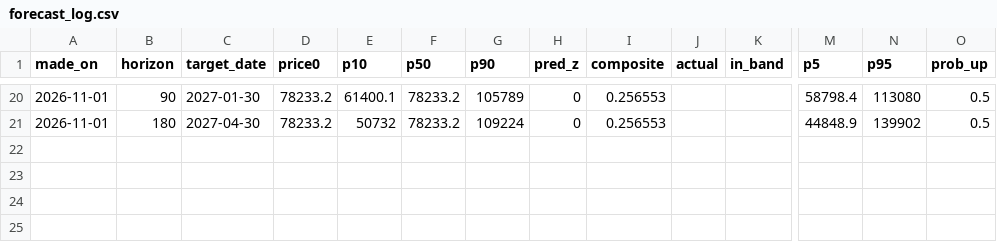
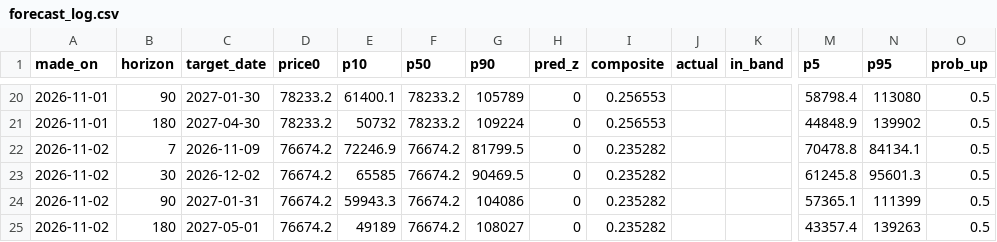
Before and after one commit to wywigacz/bitcoin-barometer, a CSV file: data/forecast_log.csv, drawn as a sheet; only a part is shown, gaps mark what is left out; rows hold the shown columns only; the diff names each change by its address in the sheet, - before the commit and + after, or states it on an @@ line.

```diff
--- a/data/forecast_log.csv
+++ b/data/forecast_log.csv
+row 22: 2026-11-02 | 7 | 2026-11-09 | 76674.2 | 72246.9 | 76674.2 | 81799.5 | 0 | 0.235282 |  |  | 70478.8 | 84134.1 | 0.5
+row 23: 2026-11-02 | 30 | 2026-12-02 | 76674.2 | 65585 | 76674.2 | 90469.5 | 0 | 0.235282 |  |  | 61245.8 | 95601.3 | 0.5
+row 24: 2026-11-02 | 90 | 2027-01-31 | 76674.2 | 59943.3 | 76674.2 | 104086 | 0 | 0.235282 |  |  | 57365.1 | 111399 | 0.5
+row 25: 2026-11-02 | 180 | 2027-05-01 | 76674.2 | 49189 | 76674.2 | 108027 | 0 | 0.235282 |  |  | 43357.4 | 139263 | 0.5
```
Also changed, not shown: data/judge_live.csv, data/ledger.csv, 33 other files.
